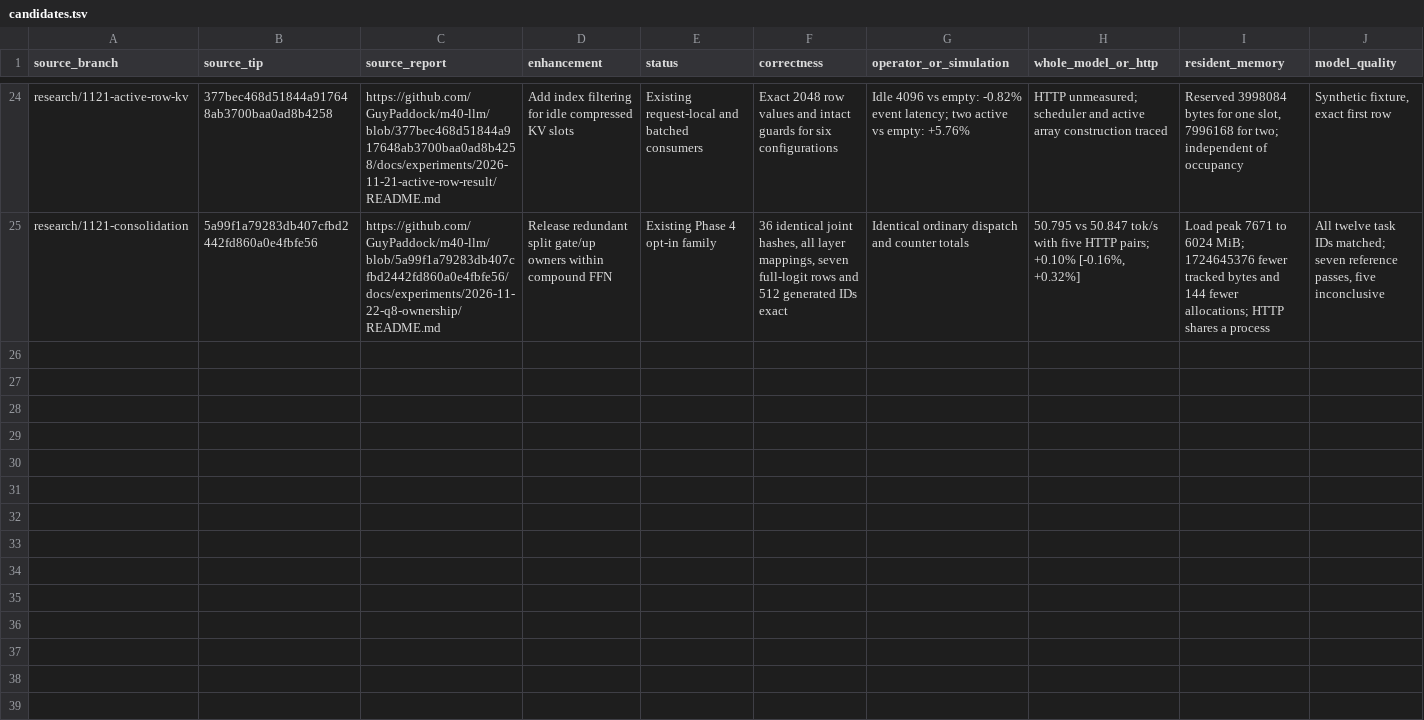
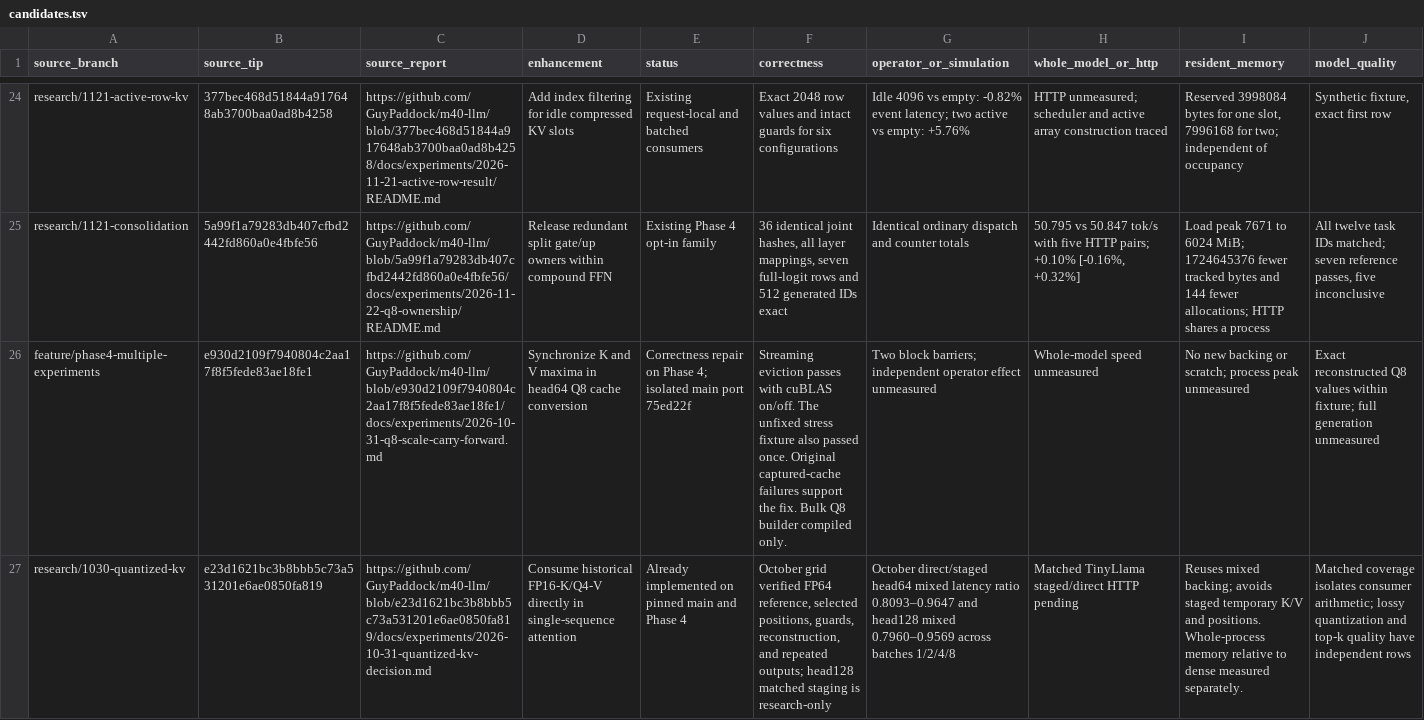
Before and after one commit to GuyPaddock/m40-llm, a TSV file: docs/experiments/2026-11-21-integration/candidates.tsv, drawn as a sheet; only a part is shown, gaps mark what is left out; rows hold the shown columns only; the diff covers the shown part only; the diff names each change by its address in the sheet, - before the commit and + after, or states it on an @@ line.

Commit message:
docs(research): distinguish existing KV and Q4
Give the Q8 eviction repair, existing mixed-cache consumer, and host Q4
packing independent dispositions. Identify the main-based validation
that remains open and the feature-only APIs without a production path.

```diff
--- a/docs/experiments/2026-11-21-integration/candidates.tsv
+++ b/docs/experiments/2026-11-21-integration/candidates.tsv
+row 26: feature/phase4-multiple-experiments | e930d2109f7940804c2aa17f8f5fede83ae18fe1 | https://github.com/GuyPaddock/m40-llm/blob/e930d2109f7940804c2aa17f8f5fede83ae18fe1/docs/experiments/2026-10-31-q8-scale-carry-forward.md | Synchronize K and V maxima in head64 Q8 cache conversion | Correctness repair on Phase 4; isolated main port 75ed22f | Streaming eviction passes with cuBLAS on/off. The unfixed stress fixture also passed once. Original captured-cache failures support the fix. Bulk Q8 builder compiled only. | Two block barriers; independent operator effect unmeasured | Whole-model speed unmeasured | No new backing or scratch; process peak unmeasured | Exact reconstructed Q8 values within fixture; full generation unmeasured
+row 27: research/1030-quantized-kv | e23d1621bc3b8bbb5c73a531201e6ae0850fa819 | https://github.com/GuyPaddock/m40-llm/blob/e23d1621bc3b8bbb5c73a531201e6ae0850fa819/docs/experiments/2026-10-31-quantized-kv-decision.md | Consume historical FP16-K/Q4-V directly in single-sequence attention | Already implemented on pinned main and Phase 4 | October grid verified FP64 reference, selected positions, guards, reconstruction, and repeated outputs; head128 matched staging is research-only | October direct/staged head64 mixed latency ratio 0.8093–0.9647 and head128 mixed 0.7960–0.9569 across batches 1/2/4/8 | Matched TinyLlama staged/direct HTTP pending | Reuses mixed backing; avoids staged temporary K/V and positions. Whole-process memory relative to dense measured separately. | Matched coverage isolates consumer arithmetic; lossy quantization and top-k quality have independent rows
```
Also changed, not shown: 1 added row elsewhere in this file, 2 other files.
